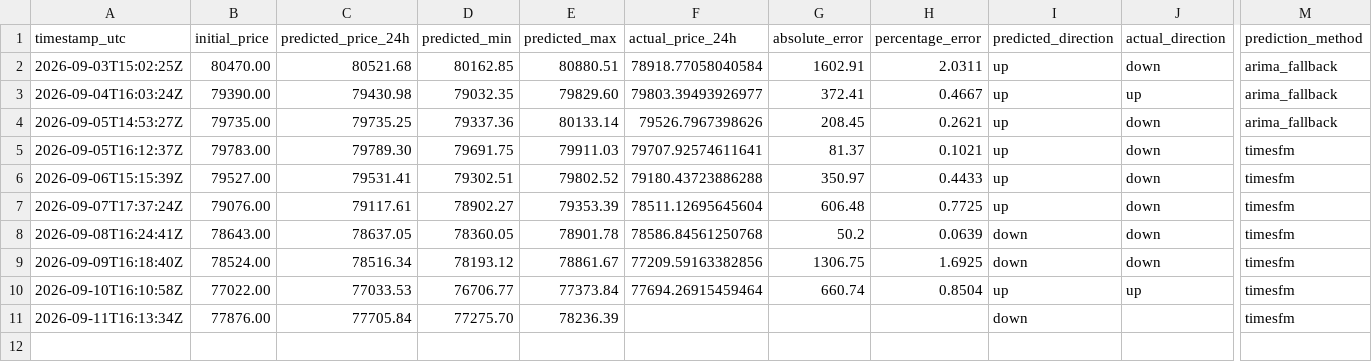
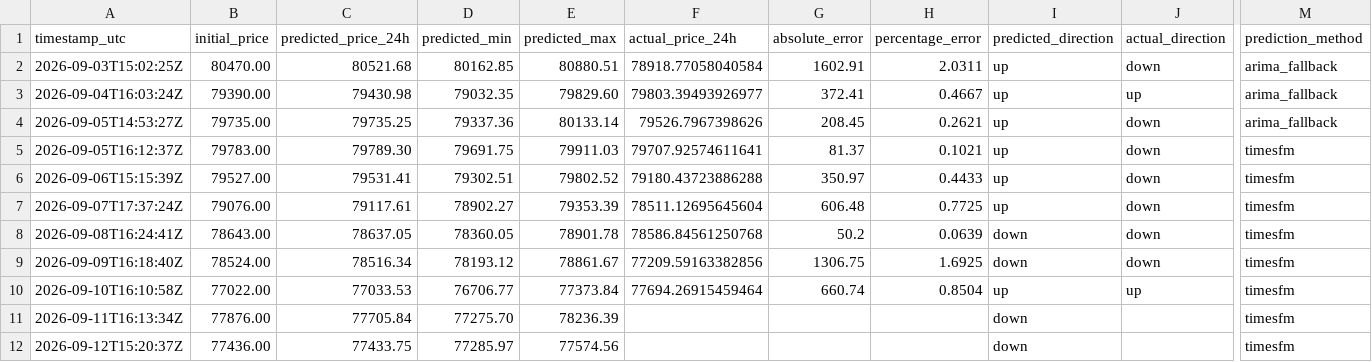
Before and after one commit to artur-fedosiuk/btc-prediction-timesfm, a CSV file: data/bitcoin_predictions.csv, drawn as a sheet; only a part is shown, gaps mark what is left out; rows hold the shown columns only; the diff names each change by its address in the sheet, - before the commit and + after, or states it on an @@ line.

```diff
--- a/data/bitcoin_predictions.csv
+++ b/data/bitcoin_predictions.csv
+row 12: 2026-09-12T15:20:37Z | 77436.00 | 77433.75 | 77285.97 | 77574.56 |  |  |  | down |  | timesfm
```
Also changed, not shown: 1 other file.
